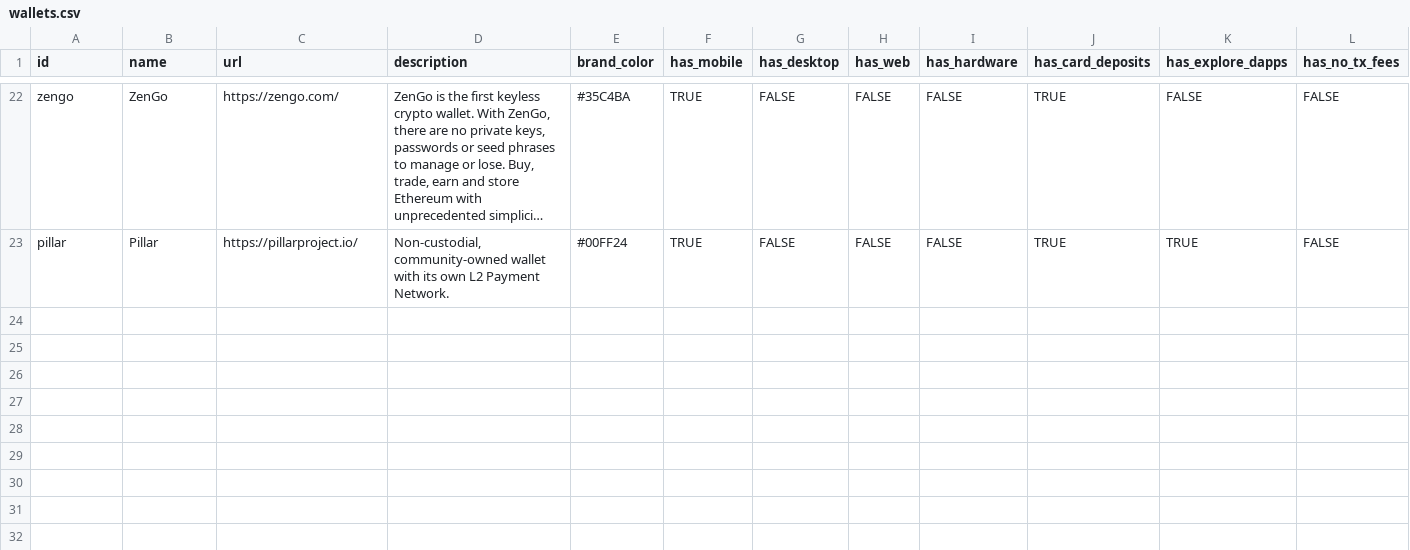
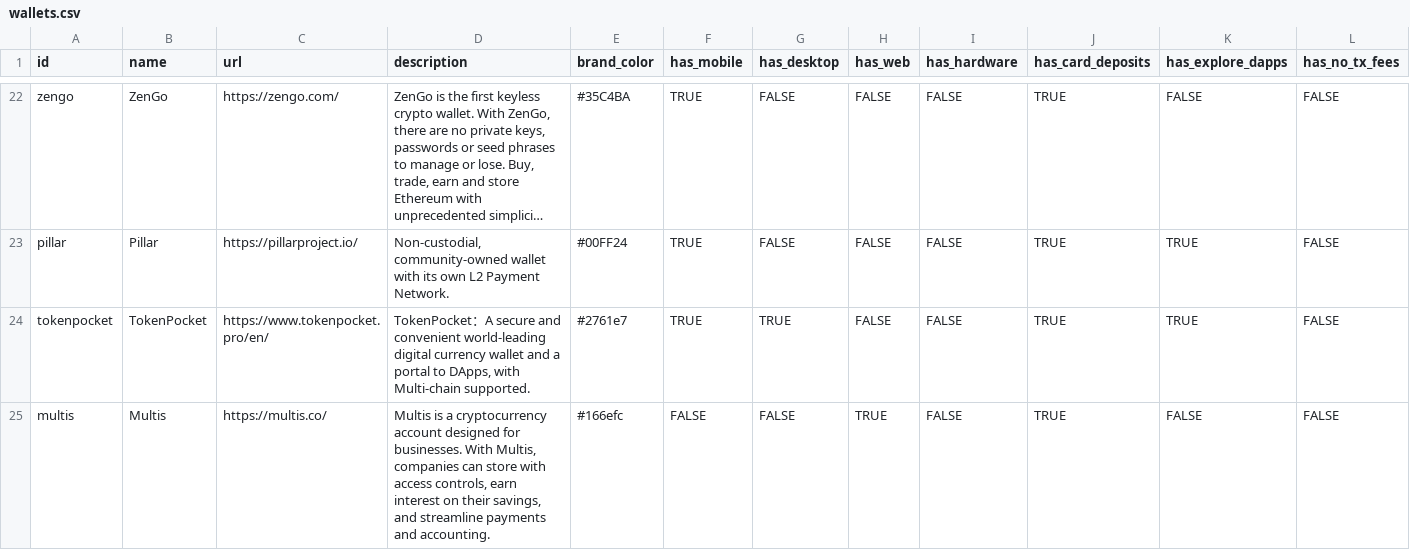
Before and after one commit to starwolf0320/react-gatsby-ethereum.org, a CSV file: src/data/wallets.csv, drawn as a sheet; only a part is shown, gaps mark what is left out; long unchanged cells end in …; rows hold the shown columns only; the diff names each change by its address in the sheet, - before the commit and + after, or states it on an @@ line.

Commit message:
Add TockenPocket & Multis to wallets.csv

```diff
--- a/src/data/wallets.csv
+++ b/src/data/wallets.csv
+row 24: tokenpocket | TokenPocket | https://www.tokenpocket.pro/en/ | TokenPocket：A secure and convenient world-leading digital currency wallet and a portal to DApps, with Multi-chain supported. | #2761e7 | TRUE | TRUE | FALSE | FALSE | TRUE | TRUE | FALSE
+row 25: multis | Multis | https://multis.co/ | Multis is a cryptocurrency account designed for businesses. With Multis, companies can store with access controls, earn interest on their savings, and streamline payments and accounting. | #166efc | FALSE | FALSE | TRUE | FALSE | TRUE | FALSE | FALSE
```
